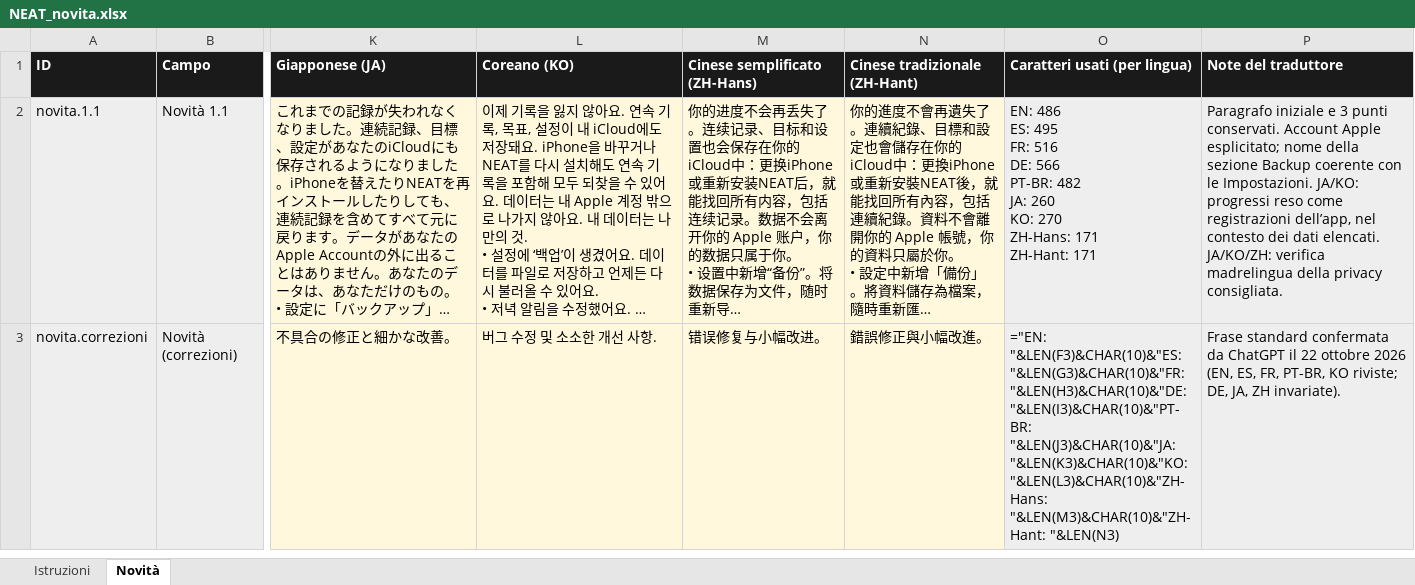
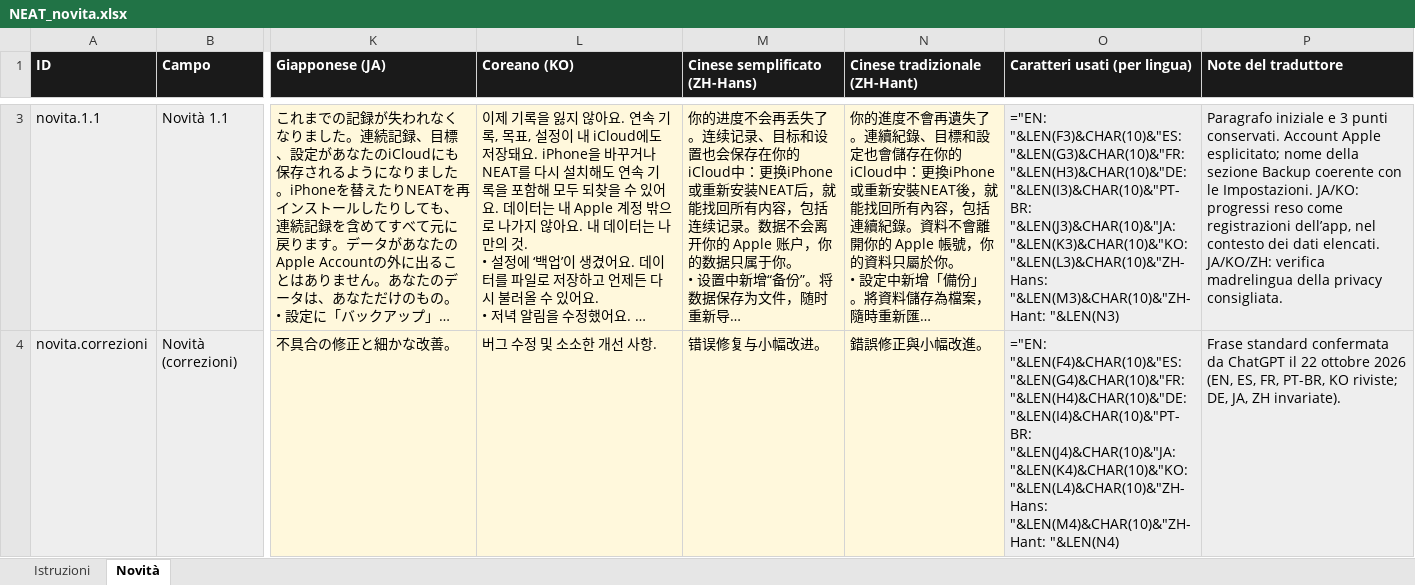
Before and after one commit to castellanza-alt/StepTeller, an Excel workbook: ios/localizzazione/NEAT_novita.xlsx, sheet Novità, drawn as a sheet; only a part is shown, gaps mark what is left out; long unchanged cells end in …; values as stored, in another font and other column widths than the file's, no borders; formulas without a stored value are shown as written; addresses are those after the commit; ↵ is a line break in a cell; the diff covers the shown part only; the diff names each change by its address in the sheet, - before the commit and + after, or states it on an @@ line.

```diff
--- a/ios/localizzazione/NEAT_novita.xlsx (sheet Novità)
+++ b/ios/localizzazione/NEAT_novita.xlsx (sheet Novità)
-O3 (Caratteri usati (per lingua)): EN: 486 ↵ ES: 495 ↵ FR: 516 ↵ DE: 566 ↵ PT-BR: 482 ↵ JA: 260 ↵ KO: 270 ↵ ZH-Hans: 171 ↵ ZH-Hant: 171
+O3 (Caratteri usati (per lingua)): ="EN: "&LEN(F3)&CHAR(10)&"ES: "&LEN(G3)&CHAR(10)&"FR: "&LEN(H3)&CHAR(10)&"DE: "&LEN(I3)&CHAR(10)&"PT-BR: "&LEN(J3)&CHAR(10)&"JA: "&LEN(K3)&CHAR(10)&"KO: "&LEN(L3)&CHAR(10)&"ZH-Hans: "&LEN(M3)&CHAR(10)&"ZH-Hant: "&LEN(N3)
-O4 (Caratteri usati (per lingua)): ="EN: "&LEN(F3)&CHAR(10)&"ES: "&LEN(G3)&CHAR(10)&"FR: "&LEN(H3)&CHAR(10)&"DE: "&LEN(I3)&CHAR(10)&"PT-BR: "&LEN(J3)&CHAR(10)&"JA: "&LEN(K3)&CHAR(10)&"KO: "&LEN(L3)&CHAR(10)&"ZH-Hans: "&LEN(M3)&CHAR(10)&"ZH-Hant: "&LEN(N3)
+O4 (Caratteri usati (per lingua)): ="EN: "&LEN(F4)&CHAR(10)&"ES: "&LEN(G4)&CHAR(10)&"FR: "&LEN(H4)&CHAR(10)&"DE: "&LEN(I4)&CHAR(10)&"PT-BR: "&LEN(J4)&CHAR(10)&"JA: "&LEN(K4)&CHAR(10)&"KO: "&LEN(L4)&CHAR(10)&"ZH-Hans: "&LEN(M4)&CHAR(10)&"ZH-Hant: "&LEN(N4)
```
Also changed, not shown: 1 added row elsewhere in this sheet, ios/localizzazione/NEAT_testi_tradotti.xlsx, 5 other files.
